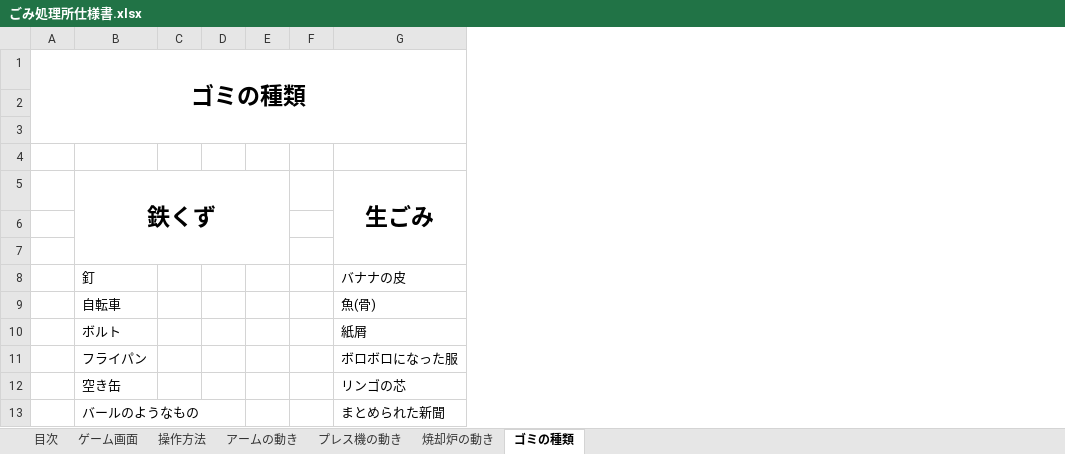
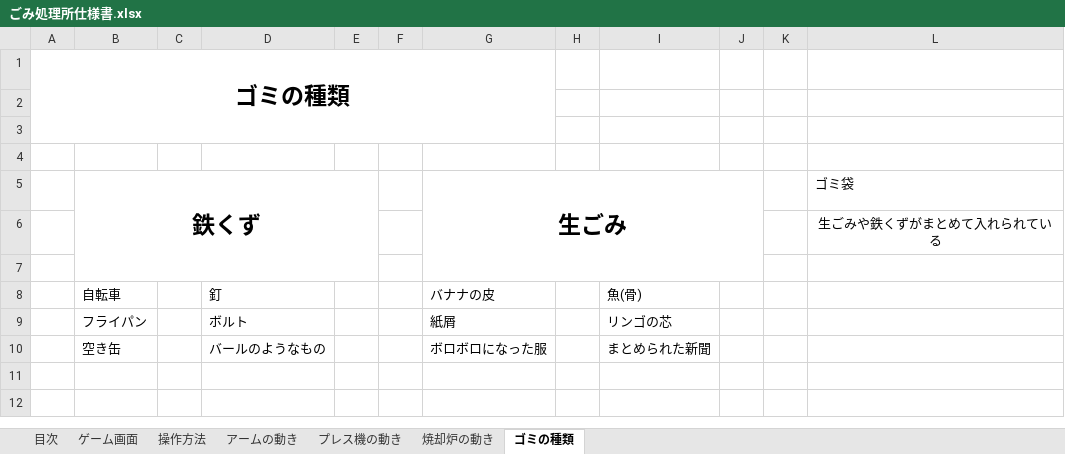
Before and after one commit to yugiry/poster, an Excel workbook: ごみ処理所仕様書.xlsx, sheet ゴミの種類, drawn as a sheet; values as stored, in another font and other column widths than the file's, no borders; removed rows and columns are numbered as before the commit, all else as after; the diff names each change by its address in the sheet, - before the commit and + after, or states it on an @@ line.

```diff
--- a/ごみ処理所仕様書.xlsx (sheet ゴミの種類)
+++ b/ごみ処理所仕様書.xlsx (sheet ゴミの種類)
-column D, empty
+column D, rows 8-10: 釘 | ボルト | バールのようなもの
+column H, empty
+column I, rows 8-10: 魚(骨) | リンゴの芯 | まとめられた新聞
+column J, empty
+column K, empty
+column L (ゴミ袋), row 6: 生ごみや鉄くずがまとめて入れられている
-B8 (鉄くず): 釘
+B8 (鉄くず): 自転車
-row 9:  | 自転車 |  |  |  |  | 魚(骨)
-B9 (鉄くず): ボルト
+B9 (鉄くず): フライパン
-B10 (鉄くず): フライパン
+B10 (鉄くず): 空き缶
-row 12:  | 空き缶 |  |  |  |  | リンゴの芯
-row 13:  | バールのようなもの |  |  |  |  | まとめられた新聞
```
Also changed, not shown: 33 other files.
